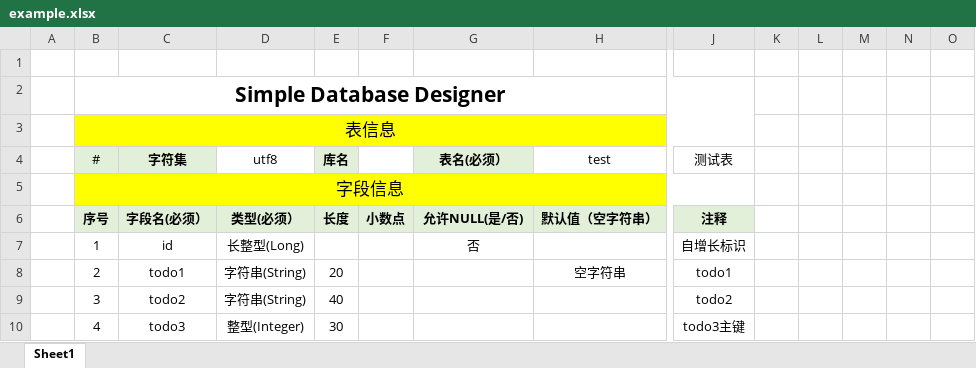
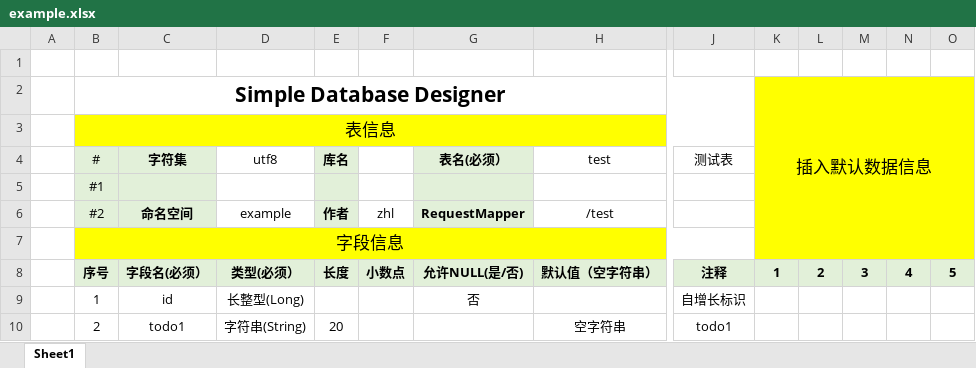
Before and after one commit to zhouhailin/simple-database-designer, an Excel workbook: example/example.xlsx, sheet Sheet1, drawn as a sheet; only a part is shown, gaps mark what is left out; the shorter side is filled out with more unchanged rows; values as stored, in another font and other column widths than the file's, no borders; addresses are those after the commit; rows hold the shown columns only; the diff names each change by its address in the sheet, - before the commit and + after, or states it on an @@ line.

```diff
--- a/example/example.xlsx (sheet Sheet1)
+++ b/example/example.xlsx (sheet Sheet1)
-K2: (empty)
+K2: 插入默认数据信息
-K2:O4 fill: none
+K2:O4 fill: #FFFF00
+K2:O7 merged
+row 5:  | #1
+row 6:  | #2 | 命名空间 | example | 作者 | zhl | RequestMapper | /test
-K7:O7 fill: none
+K7:O7 fill: #FFFF00
-K8: (empty)
+K8: 1
-K8:O8 fill: none
+K8:O8 fill: #E2F0D9
-L8: (empty)
+L8: 2
-M8: (empty)
+M8: 3
-N8: (empty)
+N8: 4
-O8: (empty)
+O8: 5
```
Also changed, not shown: 8 other files.
